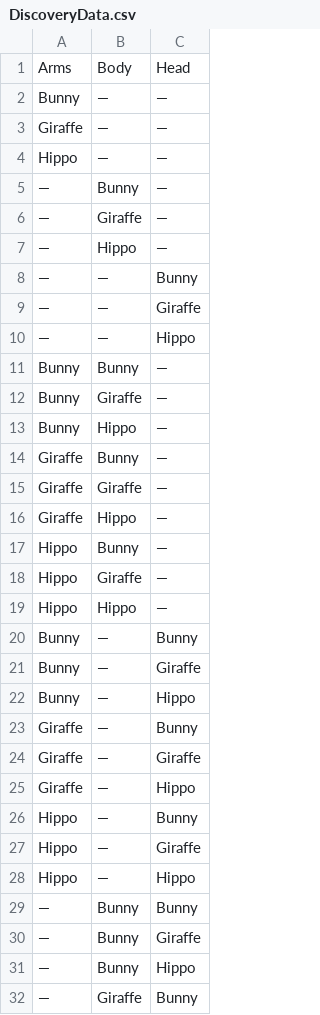
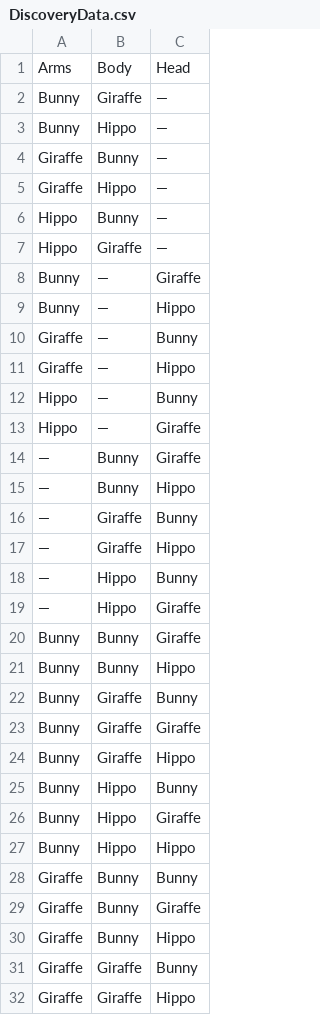
Before and after one commit to marianterinte/XooCreator.BA, a CSV file: XooCreator.BA/Data/SeedData/DiscoveryData.csv, drawn as a sheet; only a part is shown; the shorter side is filled out with more unchanged rows; the diff covers the shown part only.

```diff
--- a/XooCreator.BA/Data/SeedData/DiscoveryData.csv
+++ b/XooCreator.BA/Data/SeedData/DiscoveryData.csv
@@ -1,12 +1,2 @@
 Arms,Body,Head
-Bunny,—,—
-Giraffe,—,—
-Hippo,—,—
-—,Bunny,—
-—,Giraffe,—
-—,Hippo,—
-—,—,Bunny
-—,—,Giraffe
-—,—,Hippo
-Bunny,Bunny,—
 Bunny,Giraffe,—
@@ -14,3 +4,2 @@ Bunny,Hippo,—
 Giraffe,Bunny,—
-Giraffe,Giraffe,—
 Giraffe,Hippo,—
@@ -18,4 +7,2 @@ Hippo,Bunny,—
 Hippo,Giraffe,—
-Hippo,Hippo,—
-Bunny,—,Bunny
 Bunny,—,Giraffe
@@ -23,3 +10,2 @@ Bunny,—,Hippo
 Giraffe,—,Bunny
-Giraffe,—,Giraffe
 Giraffe,—,Hippo
@@ -27,4 +13,2 @@ Hippo,—,Bunny
 Hippo,—,Giraffe
-Hippo,—,Hippo
-—,Bunny,Bunny
 —,Bunny,Giraffe
```
Also changed, not shown: 5 removed rows elsewhere in this file.
